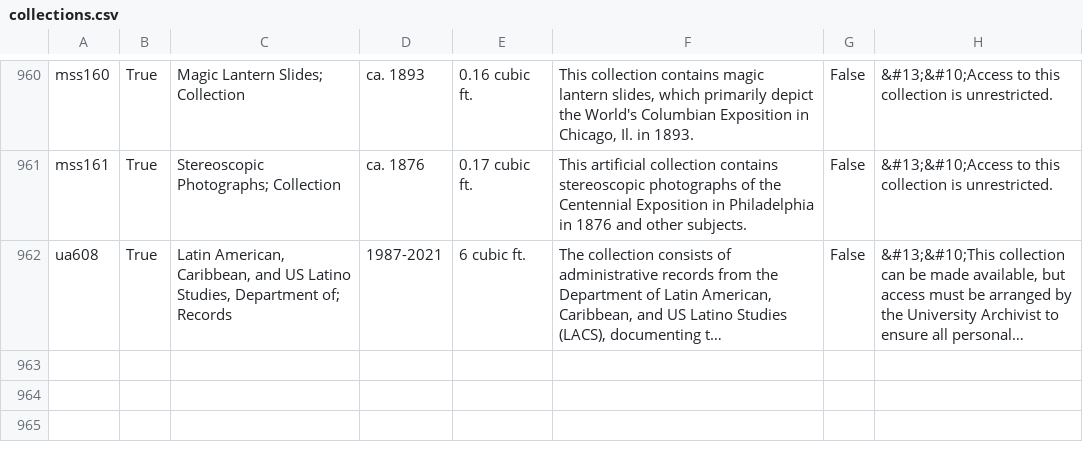
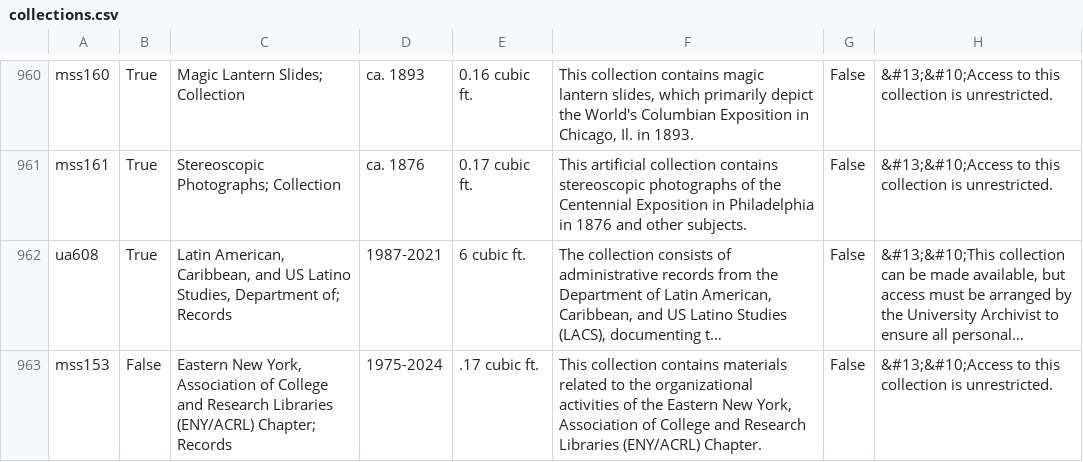
Before and after one commit to UAlbanyArchives/collections, a CSV file: staticData/collections.csv, drawn as a sheet; only a part is shown, gaps mark what is left out; long unchanged cells end in …; the diff names each change by its address in the sheet, - before the commit and + after, or states it on an @@ line.

Commit message:
modified collections exported from ArchivesSpace

```diff
--- a/staticData/collections.csv
+++ b/staticData/collections.csv
+row 963: mss153 | False | Eastern New York, Association of College and Research Libraries (ENY/ACRL) Chapter; Records | 1975-2024 | .17 cubic ft. | This collection contains materials related to the organizational activities of the Eastern New York, Association of College and Research Libraries (ENY/ACRL) Chapter. | False | &#13;&#10;Access to this collection is unrestricted.
```
